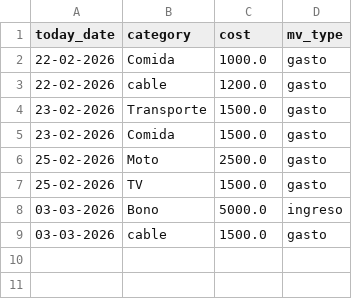
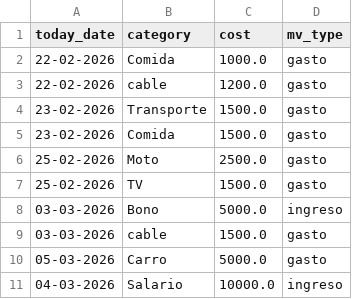
Before and after one commit to MarBadillaCampos/DUAD, a CSV file: Semana_17/csv/financial_movements.csv, drawn as a sheet.

Commit message:
Working on editable dates

```diff
--- a/Semana_17/csv/financial_movements.csv
+++ b/Semana_17/csv/financial_movements.csv
@@ -9 +9,3 @@ today_date,category,cost,mv_type
 03-03-2026,cable,1500.0,gasto
+05-03-2026,Carro,5000.0,gasto
+04-03-2026,Salario,10000.0,ingreso
```
Also changed, not shown: 1 other file.
